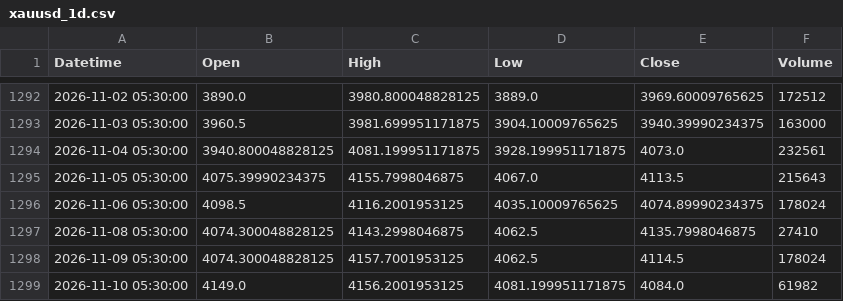
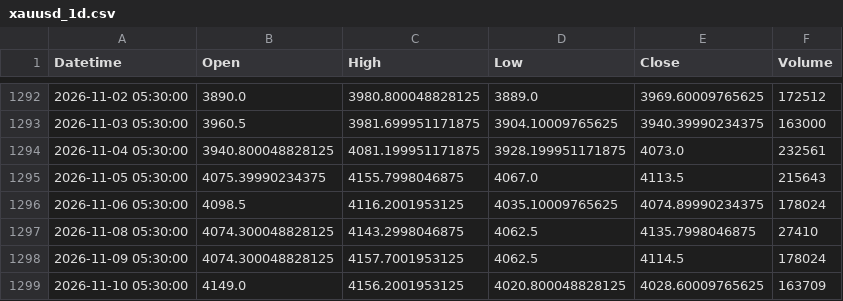
Before and after one commit to shikerkattiyar11-debug/xauusd-gold-data, a CSV file: data/xauusd_1d.csv, drawn as a sheet; only a part is shown, gaps mark what is left out.

```diff
--- a/data/xauusd_1d.csv
+++ b/data/xauusd_1d.csv
@@ -1298,2 +1298,2 @@ Datetime,Open,High,Low,Close,Volume
 2026-11-09 05:30:00,4074.300048828125,4157.7001953125,4062.5,4114.5,178024
-2026-11-10 05:30:00,4149.0,4156.2001953125,4081.199951171875,4084.0,61982
+2026-11-10 05:30:00,4149.0,4156.2001953125,4020.800048828125,4028.60009765625,163709
```
Also changed, not shown: data/xauusd_15m.csv, data/xauusd_1h.csv, 3 other files.
